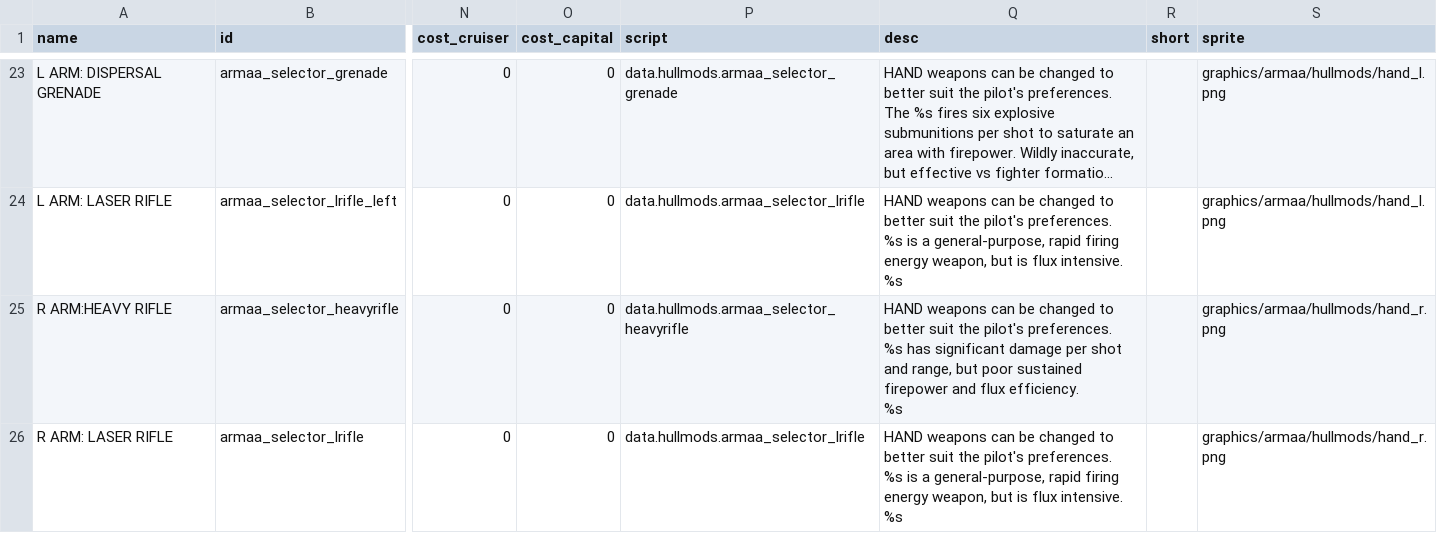
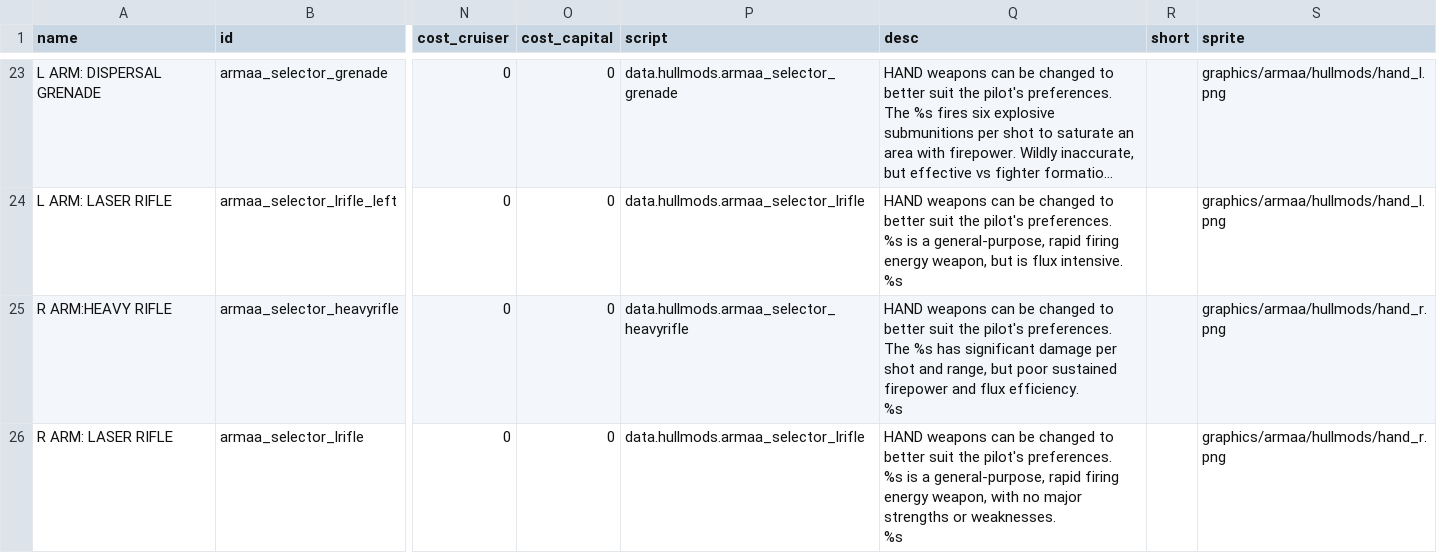
Before and after one commit to gomarz/SS-armaa, a CSV file: data/hullmods/hull_mods.csv, drawn as a sheet; only a part is shown, gaps mark what is left out; long unchanged cells end in …; ↵ is a line break in a cell; the diff covers the shown part only; the diff names each change by its address in the sheet, - before the commit and + after, or states it on an @@ line.

```diff
--- a/data/hullmods/hull_mods.csv
+++ b/data/hullmods/hull_mods.csv
-Q25 (desc): …pilot's preferences. ↵ %s has…
+Q25 (desc): …pilot's preferences. ↵ The %s has…
-Q26 (desc): …energy weapon, but is flux intensive. ↵ %s
+Q26 (desc): …energy weapon, with no major strengths or weaknesses. ↵ %s
```
Also changed, not shown: 2 edited cells elsewhere in this file, data/hulls/ship_data.csv, data/hulls/wing_data.csv, 11 other files.
